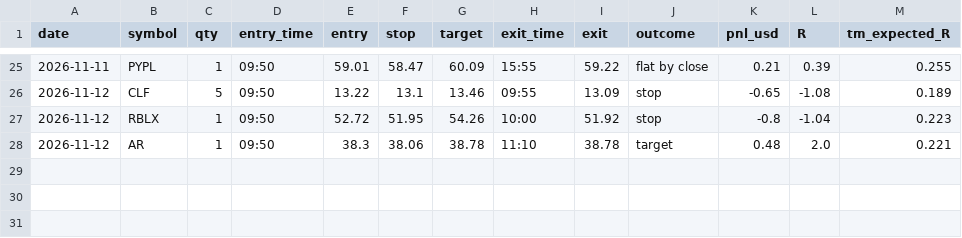
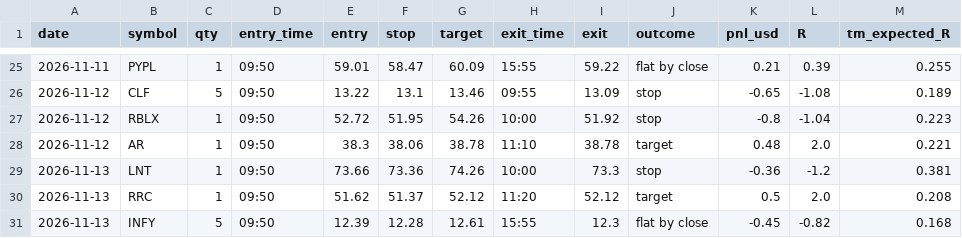
Before and after one commit to Steffeh1337/paper-trader, a CSV file: sim/trades.csv, drawn as a sheet; only a part is shown, gaps mark what is left out.

```diff
--- a/sim/trades.csv
+++ b/sim/trades.csv
@@ -28 +28,4 @@ date,symbol,qty,entry_time,entry,stop,target,exit_time,exit,outcome,pnl_usd,R,tm
 2026-11-12,AR,1,09:50,38.3,38.06,38.78,11:10,38.78,target,0.48,2.0,0.221
+2026-11-13,LNT,1,09:50,73.66,73.36,74.26,10:00,73.3,stop,-0.36,-1.2,0.381
+2026-11-13,RRC,1,09:50,51.62,51.37,52.12,11:20,52.12,target,0.5,2.0,0.208
+2026-11-13,INFY,5,09:50,12.39,12.28,12.61,15:55,12.3,flat by close,-0.45,-0.82,0.168
```
Also changed, not shown: sim/days.csv, sim/equity.csv, 11 other files.
